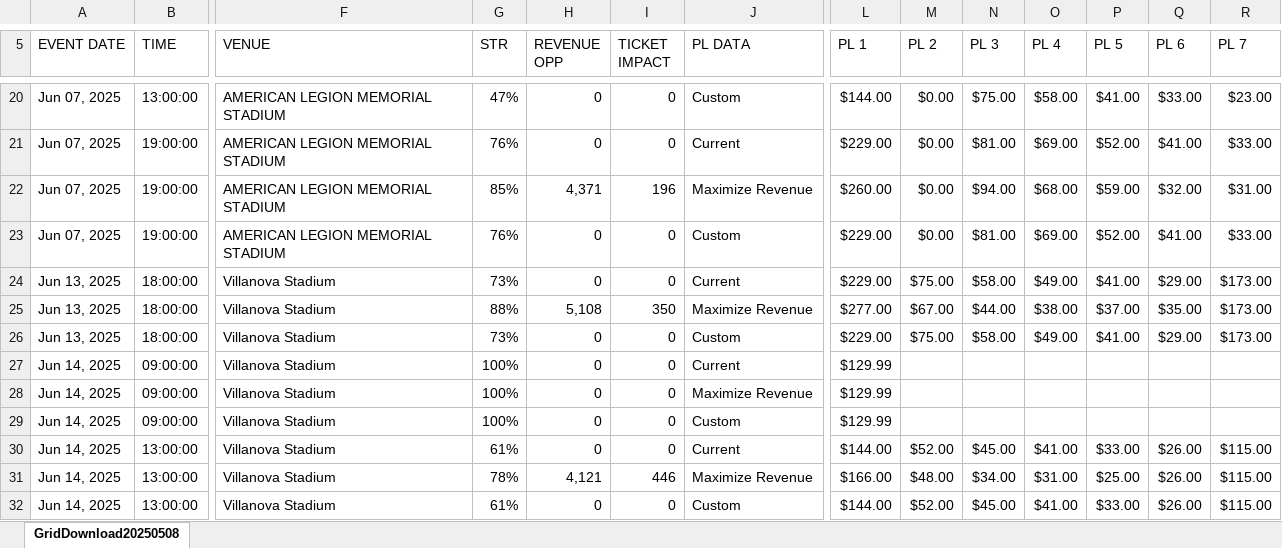
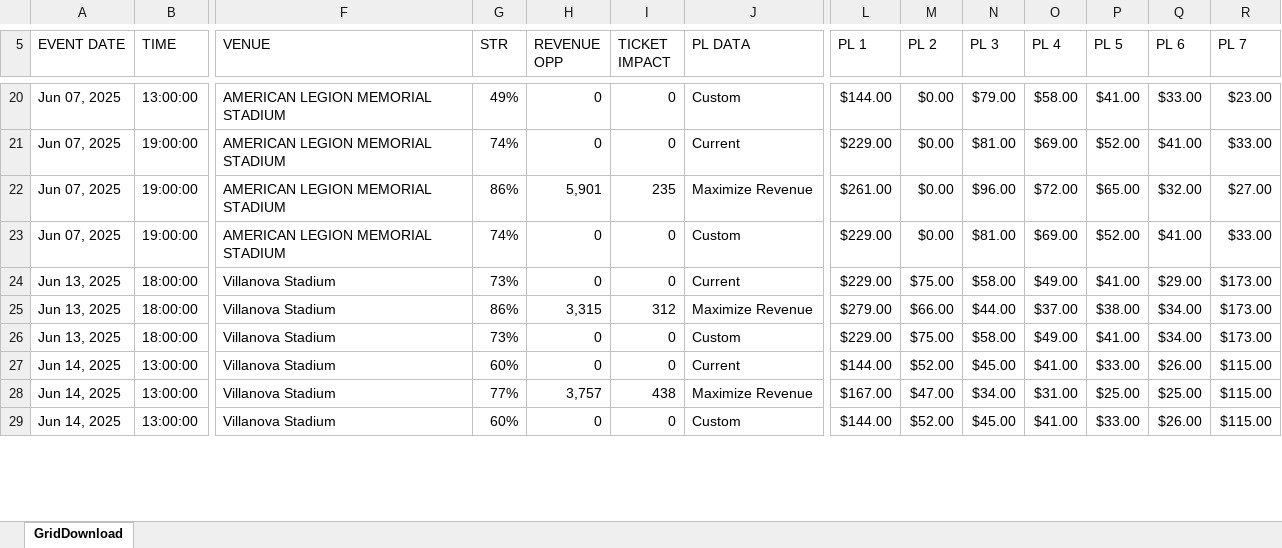
Before and after one commit to spuchta/PLL_BI_TIX, an Excel workbook: price-changes/GridExportReport.xlsx, sheet GridDownload, drawn as a sheet; only a part is shown, gaps mark what is left out; values as stored, in another font and other column widths than the file's, no cell formats; charts and pictures and table styles not drawn; removed rows and columns are numbered as before the commit, all else as after; rows hold the shown columns only; the diff covers the shown part only; the diff names each change by its address in the sheet, - before the commit and + after, or states it on an @@ line.

Commit message:
Update GridExportReport.xlsx

```diff
--- a/price-changes/GridExportReport.xlsx (sheet GridDownload)
+++ b/price-changes/GridExportReport.xlsx (sheet GridDownload)
-sheet tab: GridDownload20250508
+sheet tab: GridDownload
-G20 (STR): 47%
+G20 (STR): 49%
-N20 (PL 3): $75.00
+N20 (PL 3): $79.00
-G21 (STR): 76%
+G21 (STR): 74%
-G22 (STR): 85%
+G22 (STR): 86%
-H22 (REVENUE OPP): 4,371
+H22 (REVENUE OPP): 5,901
-I22 (TICKET IMPACT): 196
+I22 (TICKET IMPACT): 235
-L22 (PL 1): $260.00
+L22 (PL 1): $261.00
-N22 (PL 3): $94.00
+N22 (PL 3): $96.00
-O22 (PL 4): $68.00
+O22 (PL 4): $72.00
-P22 (PL 5): $59.00
+P22 (PL 5): $65.00
-R22 (PL 7): $31.00
+R22 (PL 7): $27.00
-G23 (STR): 76%
+G23 (STR): 74%
-G25 (STR): 88%
+G25 (STR): 86%
-H25 (REVENUE OPP): 5,108
+H25 (REVENUE OPP): 3,315
-I25 (TICKET IMPACT): 350
+I25 (TICKET IMPACT): 312
-L25 (PL 1): $277.00
+L25 (PL 1): $279.00
-M25 (PL 2): $67.00
+M25 (PL 2): $66.00
-O25 (PL 4): $38.00
+O25 (PL 4): $37.00
-P25 (PL 5): $37.00
+P25 (PL 5): $38.00
-Q25 (PL 6): $35.00
+Q25 (PL 6): $34.00
-Q26 (PL 6): $29.00
+Q26 (PL 6): $34.00
-row 27: Jun 14, 2025 | 09:00:00 | Villanova Stadium | 100% | 0 | 0 | Current | $129.99
-row 28: Jun 14, 2025 | 09:00:00 | Villanova Stadium | 100% | 0 | 0 | Maximize Revenue | $129.99
-row 29: Jun 14, 2025 | 09:00:00 | Villanova Stadium | 100% | 0 | 0 | Custom | $129.99
-G27 (STR): 61%
+G27 (STR): 60%
-G28 (STR): 78%
+G28 (STR): 77%
-H28 (REVENUE OPP): 4,121
+H28 (REVENUE OPP): 3,757
-I28 (TICKET IMPACT): 446
+I28 (TICKET IMPACT): 438
-L28 (PL 1): $166.00
+L28 (PL 1): $167.00
-M28 (PL 2): $48.00
+M28 (PL 2): $47.00
-Q28 (PL 6): $26.00
+Q28 (PL 6): $25.00
-G29 (STR): 61%
+G29 (STR): 60%
```
Also changed, not shown: 105 edited cells elsewhere in this sheet, cell formats, charts or pictures.
